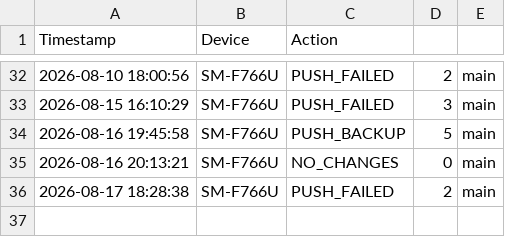
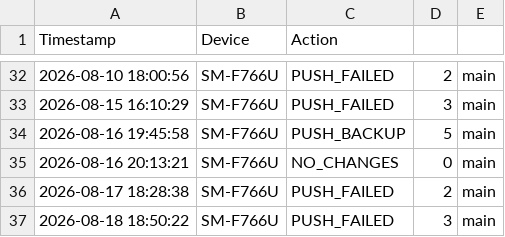
Before and after one commit to SamuelDixxon/termux-backup, a CSV file: sync_history.csv, drawn as a sheet; only a part is shown, gaps mark what is left out.

Commit message:
Sync from SM-F766U: 2026-08-19 17:43

```diff
--- a/sync_history.csv
+++ b/sync_history.csv
@@ -36 +36,2 @@ Timestamp,Device,Action
 2026-08-17 18:28:38,SM-F766U,PUSH_FAILED,2,main
+2026-08-18 18:50:22,SM-F766U,PUSH_FAILED,3,main
```
Also changed, not shown: 2 other files.
